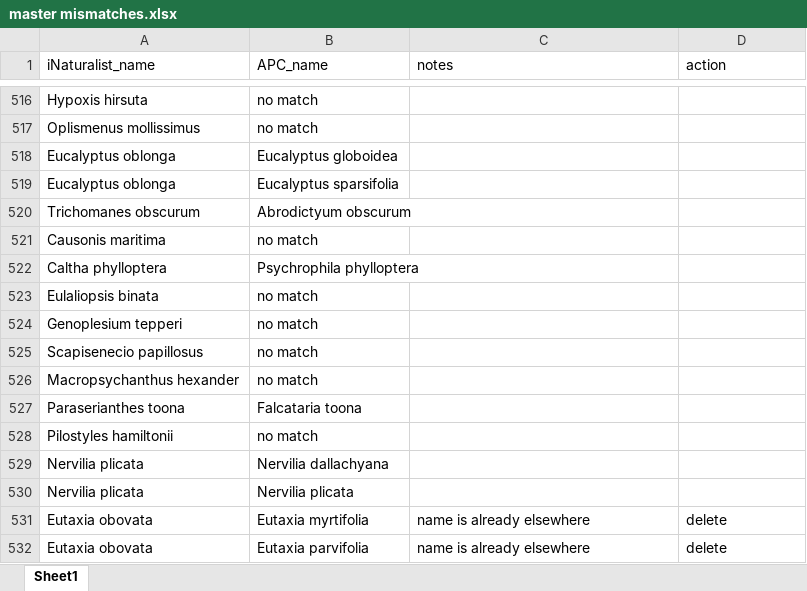
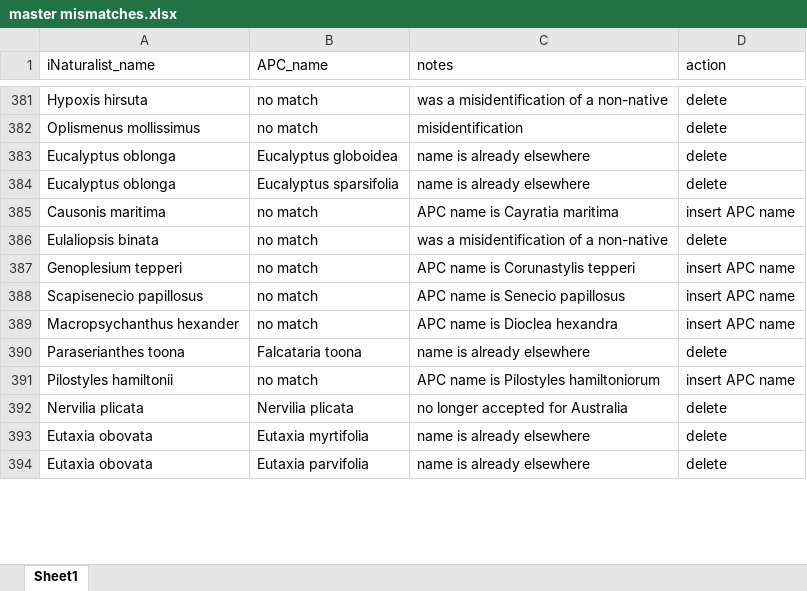
Before and after one commit to tmesaglio/Australian-plant-photos, an Excel workbook: data/master mismatches.xlsx, sheet Sheet1, drawn as a sheet; only a part is shown, gaps mark what is left out; values as stored, in another font and other column widths than the file's, no borders; removed rows and columns are numbered as before the commit, all else as after; the diff covers the shown part only; the diff names each change by its address in the sheet, - before the commit and + after, or states it on an @@ line.

```diff
--- a/data/master mismatches.xlsx (sheet Sheet1)
+++ b/data/master mismatches.xlsx (sheet Sheet1)
-C381 (notes): (empty)
+C381 (notes): was a misidentification of a non-native
-D381:D384 (action): (empty)
+D381:D384 (action): delete
-C382 (notes): (empty)
+C382 (notes): misidentification
-C383:C384 (notes): (empty)
+C383:C384 (notes): name is already elsewhere
-row 520: Trichomanes obscurum | Abrodictyum obscurum
-C385 (notes): (empty)
+C385 (notes): APC name is Cayratia maritima
-D385 (action): (empty)
+D385 (action): insert APC name
-row 522: Caltha phylloptera | Psychrophila phylloptera
-C386 (notes): (empty)
+C386 (notes): was a misidentification of a non-native
-D386 (action): (empty)
+D386 (action): delete
-C387 (notes): (empty)
+C387 (notes): APC name is Corunastylis tepperi
-D387:D389 (action): (empty)
+D387:D389 (action): insert APC name
-C388 (notes): (empty)
+C388 (notes): APC name is Senecio papillosus
-C389 (notes): (empty)
+C389 (notes): APC name is Dioclea hexandra
-C390 (notes): (empty)
+C390 (notes): name is already elsewhere
-D390 (action): (empty)
+D390 (action): delete
-C391 (notes): (empty)
+C391 (notes): APC name is Pilostyles hamiltoniorum
-D391 (action): (empty)
+D391 (action): insert APC name
-row 529: Nervilia plicata | Nervilia dallachyana
-C392 (notes): (empty)
+C392 (notes): no longer accepted for Australia
-D392 (action): (empty)
+D392 (action): delete
```
Also changed, not shown: other rows of this sheet.
